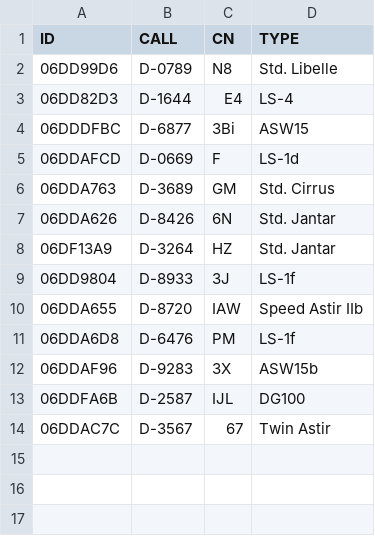
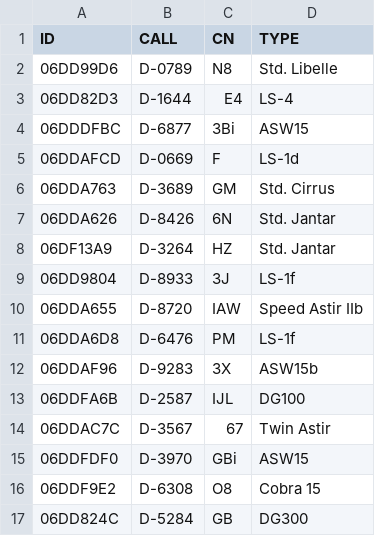
Before and after one commit to Scumi/VF_Bronkow, a CSV file: teilnehmer_club.csv, drawn as a sheet; the diff names each change by its address in the sheet, - before the commit and + after, or states it on an @@ line.

```diff
--- a/teilnehmer_club.csv
+++ b/teilnehmer_club.csv
+row 15: 06DDFDF0 | D-3970 | GBi | ASW15
+row 16: 06DDF9E2 | D-6308 | O8 | Cobra 15
+row 17: 06DD824C | D-5284 | GB | DG300
```
Also changed, not shown: teilnehmer.csv, teilnehmer_offen.csv.
